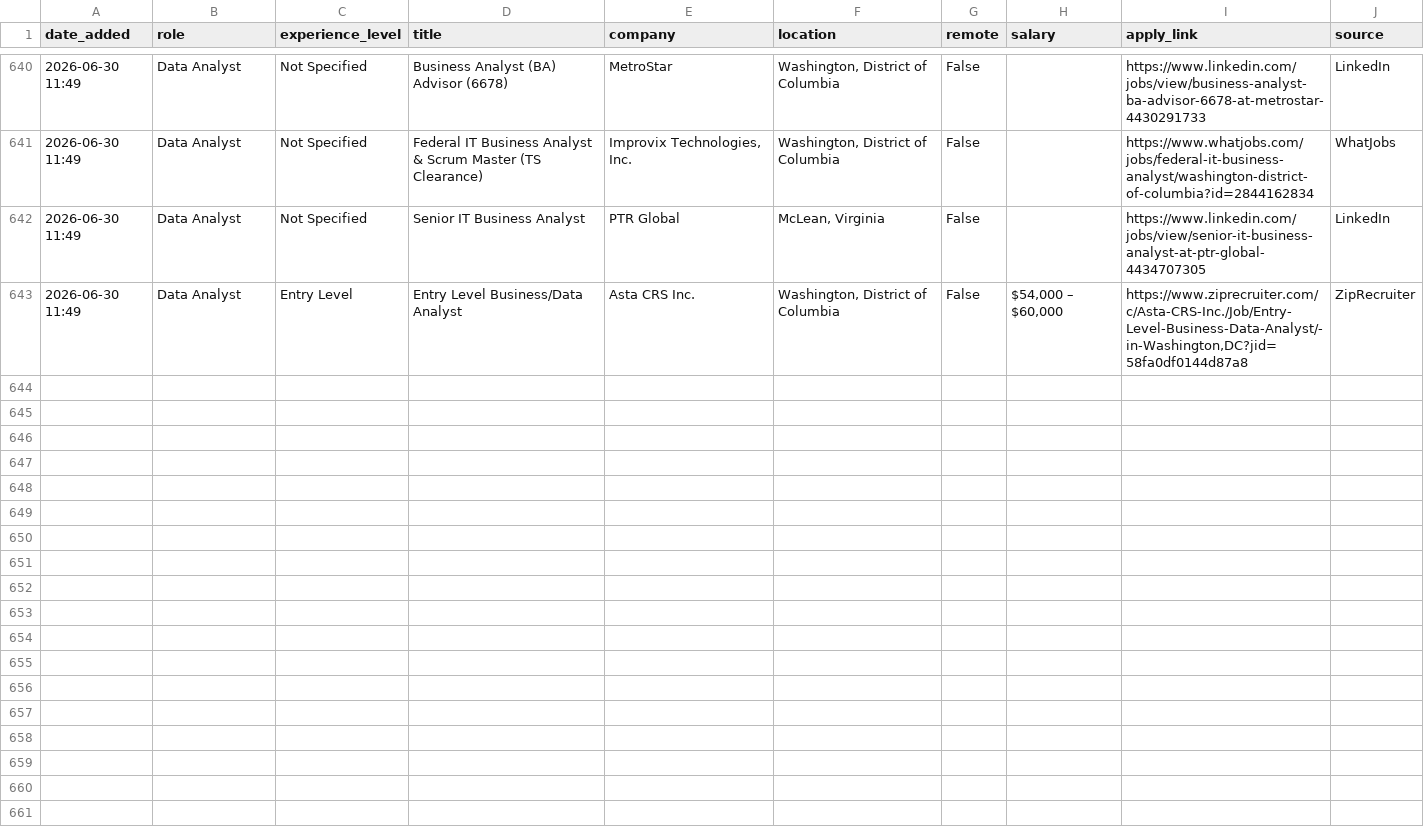
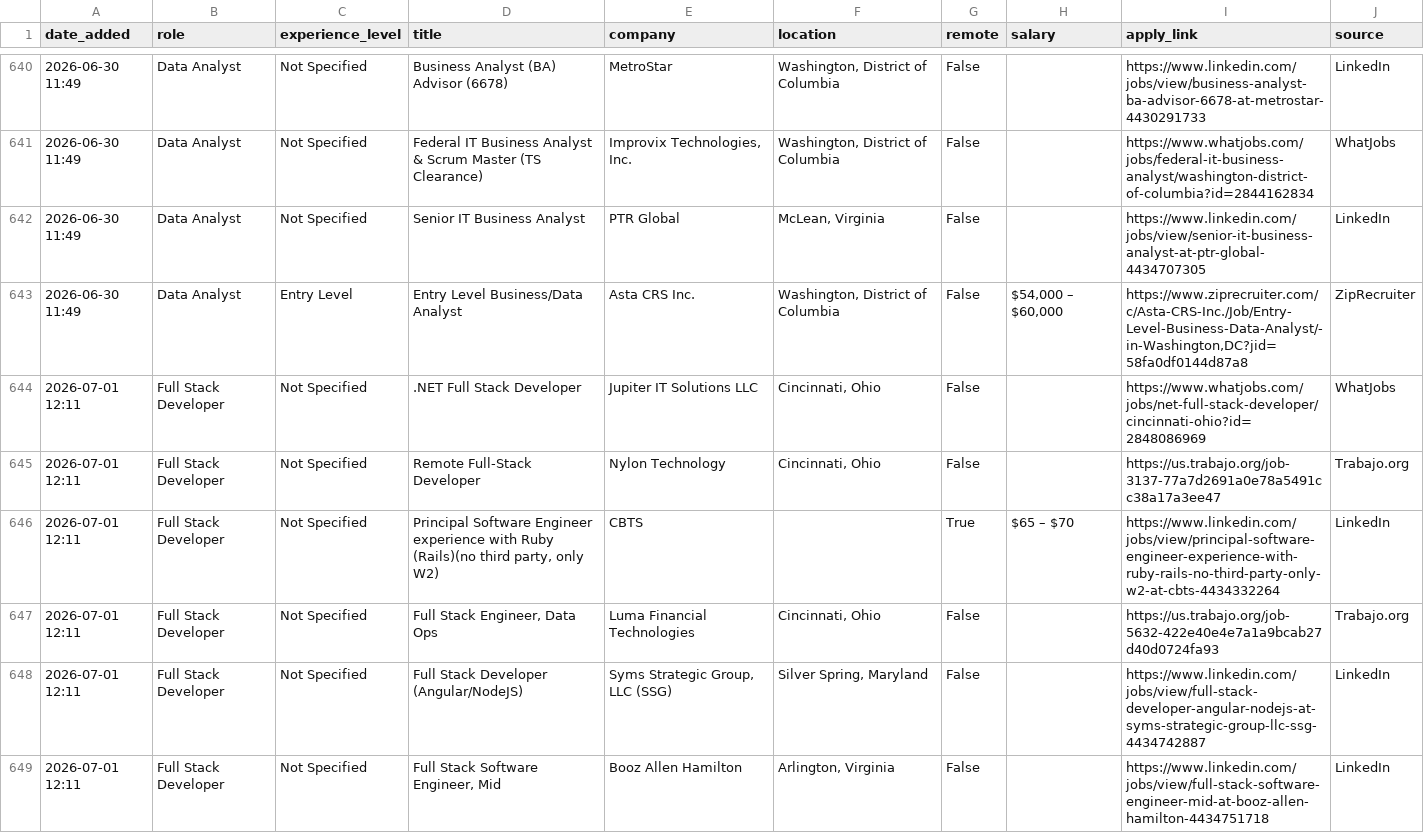
Before and after one commit to nidhii23/job-search-agent, a CSV file: jobs_scheduled.csv, drawn as a sheet; only a part is shown, gaps mark what is left out; the diff covers the shown part only.

```diff
--- a/jobs_scheduled.csv
+++ b/jobs_scheduled.csv
@@ -643 +643,7 @@ date_added,role,experience_level,title,company,location,remote,salary,apply_link
 2026-06-30 11:49,Data Analyst,Entry Level,Entry Level Business/Data Analyst,Asta CRS Inc.,"Washington, District of Columbia",False,"$54,000 – $60,000","https://www.ziprecruiter.com/c/Asta-CRS-Inc./Job/Entry-Level-Business-Data-Analyst/-in-Washington,DC?jid=58fa0df0144d87a8",ZipRecruiter
+2026-07-01 12:11,Full Stack Developer,Not Specified,.NET Full Stack Developer,Jupiter IT Solutions LLC,"Cincinnati, Ohio",False,,https://www.whatjobs.com/jobs/net-full-stack-developer/cincinnati-ohio?id=2848086969,WhatJobs
+2026-07-01 12:11,Full Stack Developer,Not Specified,Remote Full-Stack Developer,Nylon Technology,"Cincinnati, Ohio",False,,https://us.trabajo.org/job-3137-77a7d2691a0e78a5491cc38a17a3ee47,Trabajo.org
+2026-07-01 12:11,Full Stack Developer,Not Specified,"Principal Software Engineer experience with Ruby (Rails)(no third party, only W2)",CBTS,,True,$65 – $70,https://www.linkedin.com/jobs/view/principal-software-engineer-experience-with-ruby-rails-no-third-party-only-w2-at-cbts-4434332264,LinkedIn
+2026-07-01 12:11,Full Stack Developer,Not Specified,"Full Stack Engineer, Data Ops",Luma Financial Technologies,"Cincinnati, Ohio",False,,https://us.trabajo.org/job-5632-422e40e4e7a1a9bcab27d40d0724fa93,Trabajo.org
+2026-07-01 12:11,Full Stack Developer,Not Specified,Full Stack Developer (Angular/NodeJS),"Syms Strategic Group, LLC (SSG)","Silver Spring, Maryland",False,,https://www.linkedin.com/jobs/view/full-stack-developer-angular-nodejs-at-syms-strategic-group-llc-ssg-4434742887,LinkedIn
+2026-07-01 12:11,Full Stack Developer,Not Specified,"Full Stack Software Engineer, Mid",Booz Allen Hamilton,"Arlington, Virginia",False,,https://www.linkedin.com/jobs/view/full-stack-software-engineer-mid-at-booz-allen-hamilton-4434751718,LinkedIn
```
Also changed, not shown: 5 added rows elsewhere in this file, 2 other files.
